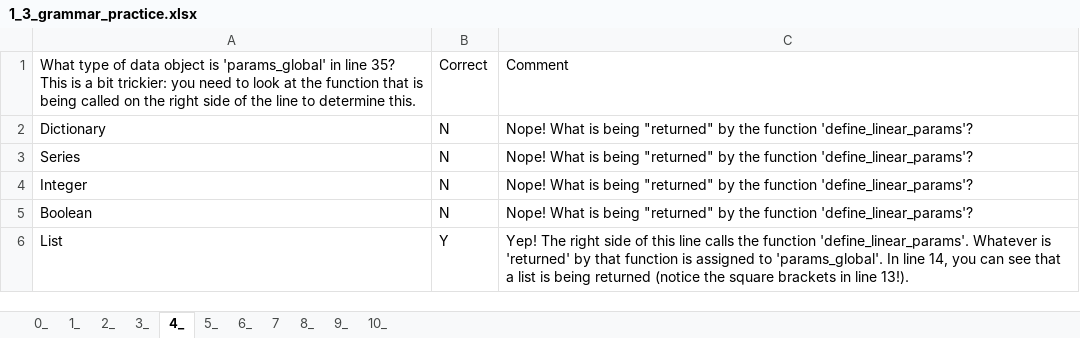
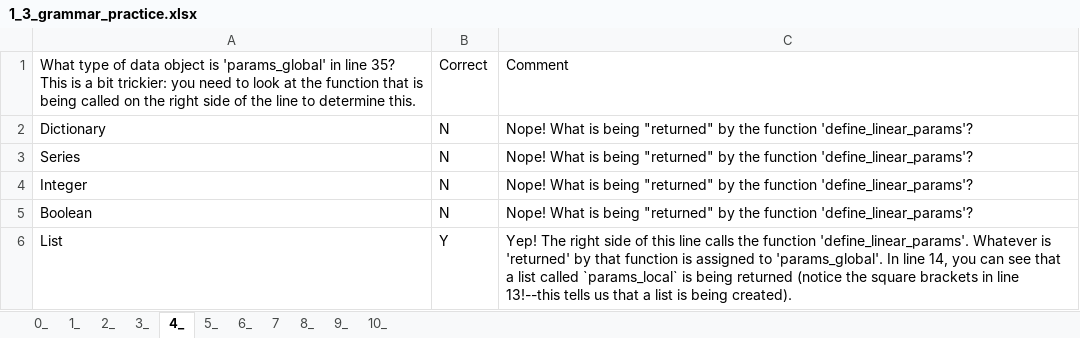
Before and after one commit to MAugspurger/ModSimPy_MAugs, an Excel workbook: Images_and_Data/Embedded_Qs/1_3_grammar_practice.xlsx, sheet 4_, drawn as a sheet; values as stored, in another font and other column widths than the file's, no borders; the diff names each change by its address in the sheet, - before the commit and + after, or states it on an @@ line.

```diff
--- a/Images_and_Data/Embedded_Qs/1_3_grammar_practice.xlsx (sheet 4_)
+++ b/Images_and_Data/Embedded_Qs/1_3_grammar_practice.xlsx (sheet 4_)
-C6: …a list is being returned (notice the square brackets in line 13!).
+C6: …a list called `params_local` is being returned (notice the square brackets in line 13!--this tells us that a list is being created).
```
Also changed, not shown: sheet 8_, sheet 10_, sheet 7, sheet 9_, sheet 3_, sheet 5_.
